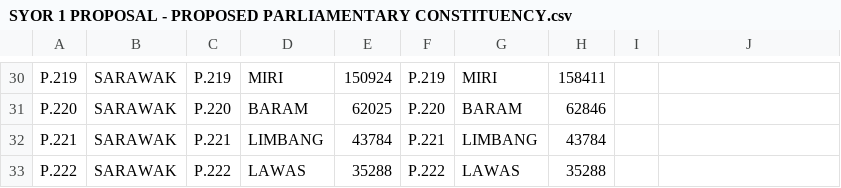
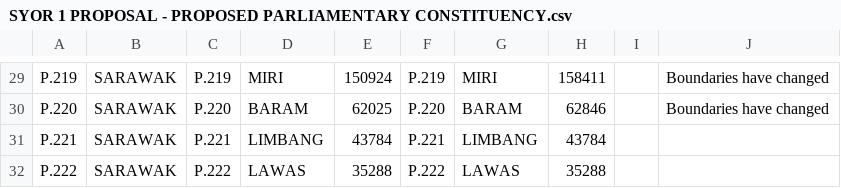
Before and after one commit to TindakMalaysia/Historical-Redelineation-Exercises-of-Malaysia, a CSV file: 2026 Redelineation Exercise of Sarawak/SYOR 1/SYOR 1 PROPOSAL - PROPOSED PARLIAMENTARY CONSTITUENCY.csv, drawn as a sheet; only a part is shown, gaps mark what is left out; addresses are those after the commit; the diff covers the shown part only; the diff names each change by its address in the sheet, - before the commit and + after, or states it on an @@ line.

```diff
--- a/2026 Redelineation Exercise of Sarawak/SYOR 1/SYOR 1 PROPOSAL - PROPOSED PARLIAMENTARY CONSTITUENCY.csv
+++ b/2026 Redelineation Exercise of Sarawak/SYOR 1/SYOR 1 PROPOSAL - PROPOSED PARLIAMENTARY CONSTITUENCY.csv
-J29:J30: (empty)
+J29:J30: Boundaries have changed
```
Also changed, not shown: 1 removed row and 24 edited cells elsewhere in this file, 2026 Redelineation Exercise of Sarawak/SYOR 1/SYOR 1 PROPOSAL - PROPOSED DUN CONSTITUENCY.csv.
